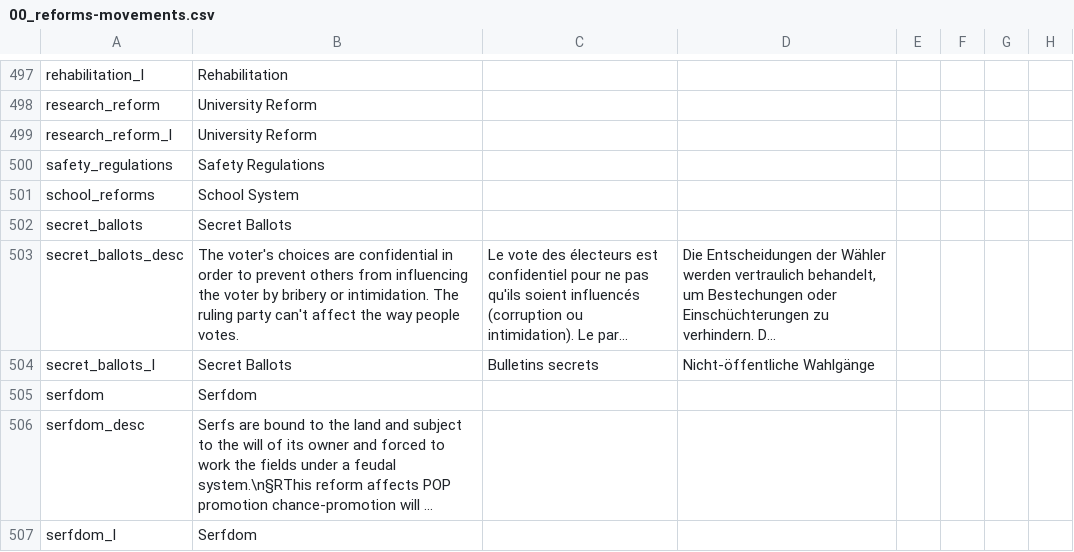
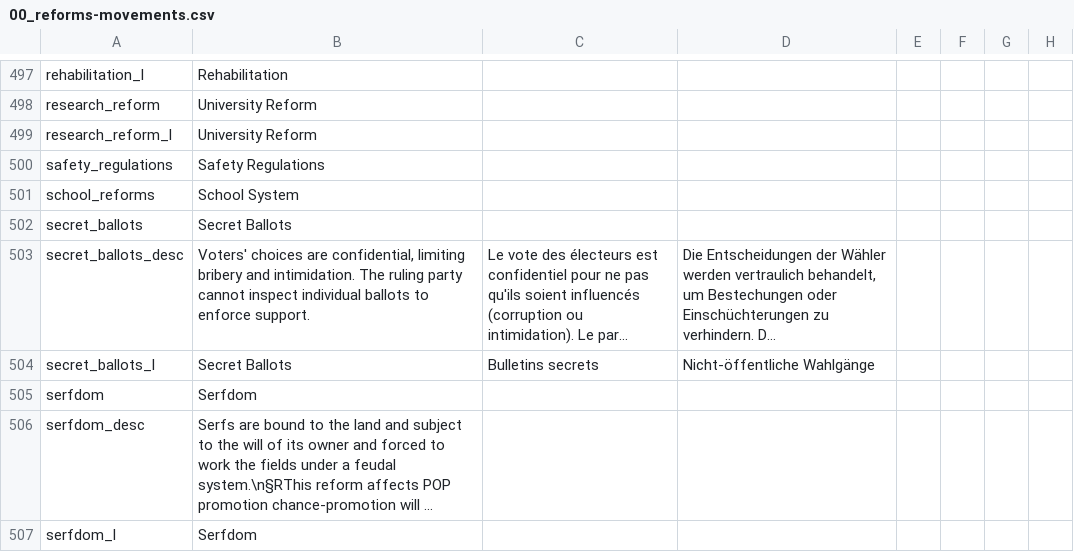
Before and after one commit to Yukino-Chan/TGC-Anime-Total-Overhaul-Korean, a CSV file: TGCNV/runtime/languages/en/localisation/00_reforms-movements.csv, drawn as a sheet; only a part is shown, gaps mark what is left out; long unchanged cells end in …; the diff covers the shown part only; the diff names each change by its address in the sheet, - before the commit and + after, or states it on an @@ line.

```diff
--- a/TGCNV/runtime/languages/en/localisation/00_reforms-movements.csv
+++ b/TGCNV/runtime/languages/en/localisation/00_reforms-movements.csv
-B503: The voter's choices are confidential in order to prevent others from influencing the voter by bribery or intimidation. The ruling party can't affect the way people votes.
+B503: Voters' choices are confidential, limiting bribery and intimidation. The ruling party cannot inspect individual ballots to enforce support.
```
Also changed, not shown: 6 edited cells elsewhere in this file, TGCNV/localisation/000_housedivided.csv, TGCNV/localisation/00_reforms-movements.csv, 32 other files.
